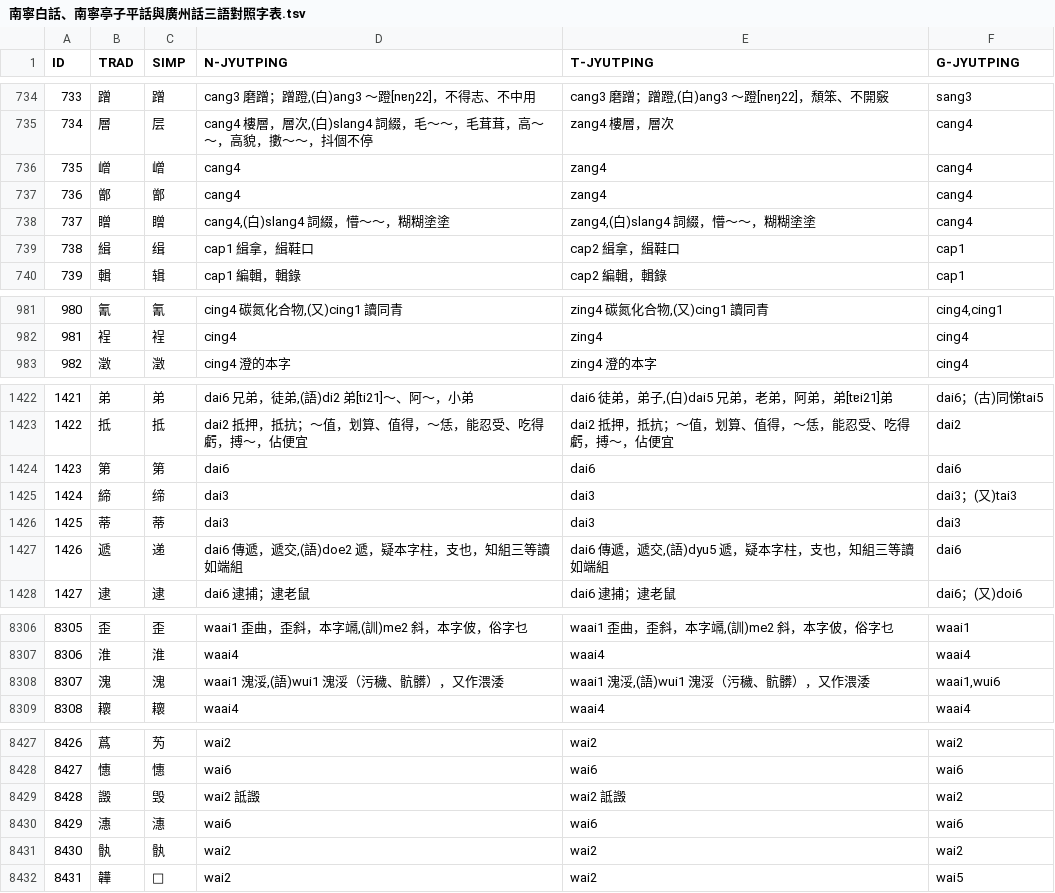
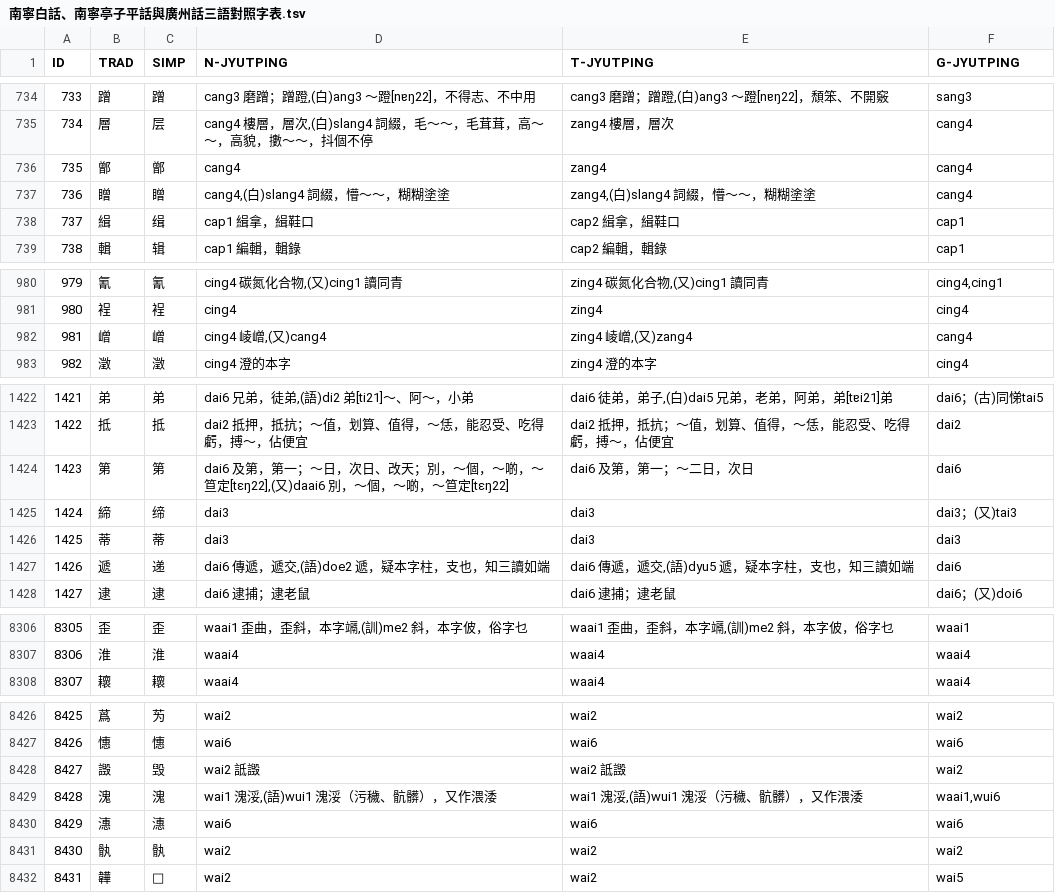
Before and after one commit to leimaau/Nanning-Dialect-Manual, a TSV file: 同音字表/南寧白話、南寧亭子平話與廣州話三語對照字表.tsv, drawn as a sheet; only a part is shown, gaps mark what is left out; removed rows and columns are numbered as before the commit, all else as after; the diff covers the shown part only; the diff names each change by its address in the sheet, - before the commit and + after, or states it on an @@ line.

```diff
--- a/同音字表/南寧白話、南寧亭子平話與廣州話三語對照字表.tsv
+++ b/同音字表/南寧白話、南寧亭子平話與廣州話三語對照字表.tsv
-row 736: 735 | 嶒 | 嶒 | cang4 | zang4 | cang4
@@ column A (ID) renumbered between rows 736 and 8428 @@
+row 982: 981 | 嶒 | 嶒 | cing4 崚嶒,(又)cang4 | zing4 崚嶒,(又)zang4 | cang4
-D1424 (N-JYUTPING): dai6
+D1424 (N-JYUTPING): dai6 及第，第一；～日，次日、改天；別，～個，～啲，～笪定[tɛŋ22],(又)daai6 別，～個，～啲，～笪定[tɛŋ22]
-E1424 (T-JYUTPING): dai6
+E1424 (T-JYUTPING): dai6 及第，第一；～二日，次日
-D1427 (N-JYUTPING): dai6 傳遞，遞交,(語)doe2 遞，疑本字柱，支也，知組三等讀如端組
+D1427 (N-JYUTPING): dai6 傳遞，遞交,(語)doe2 遞，疑本字柱，支也，知三讀如端
-E1427 (T-JYUTPING): dai6 傳遞，遞交,(語)dyu5 遞，疑本字柱，支也，知組三等讀如端組
+E1427 (T-JYUTPING): dai6 傳遞，遞交,(語)dyu5 遞，疑本字柱，支也，知三讀如端
-row 8308: 8307 | 溾 | 溾 | waai1 溾浽,(語)wui1 溾浽（污穢、骯髒），又作渨涹 | waai1 溾浽,(語)wui1 溾浽（污穢、骯髒），又作渨涹 | waai1,wui6
+row 8429: 8428 | 溾 | 溾 | wai1 溾浽,(語)wui1 溾浽（污穢、骯髒），又作渨涹 | wai1 溾浽,(語)wui1 溾浽（污穢、骯髒），又作渨涹 | waai1,wui6
```
Also changed, not shown: 53 edited cells elsewhere in this file, 南寧亭子平話單字讀音表(總表).tsv, 南寧白話單字讀音表(總表).tsv, 8 other files.
